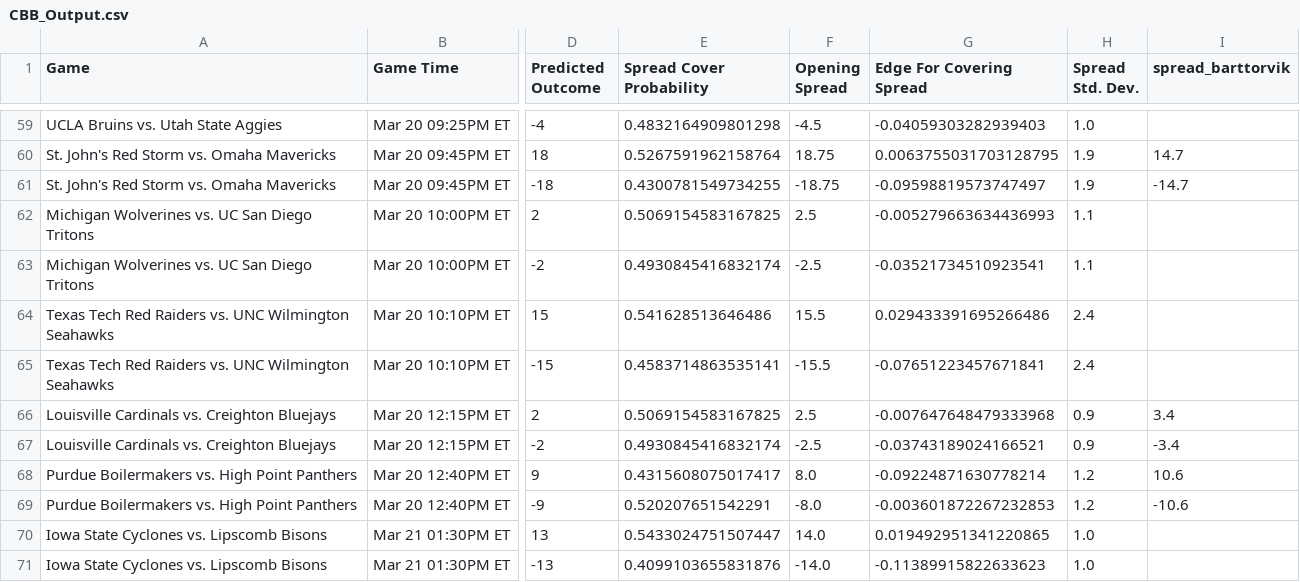
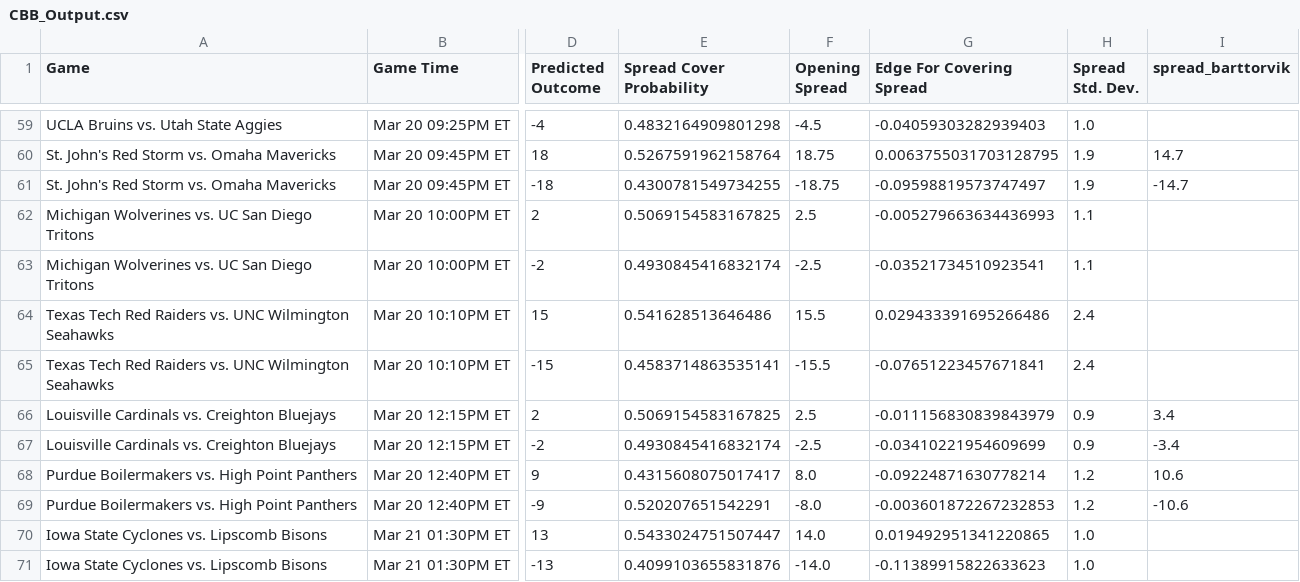
Before and after one commit to shaanchanchani/march_madness, a CSV file: CBB_Output.csv, drawn as a sheet; only a part is shown, gaps mark what is left out; the diff names each change by its address in the sheet, - before the commit and + after, or states it on an @@ line.

```diff
--- a/CBB_Output.csv
+++ b/CBB_Output.csv
-G66 (Edge For Covering Spread): -0.007647648479333968
+G66 (Edge For Covering Spread): -0.011156830839843979
-G67 (Edge For Covering Spread): -0.03743189024166521
+G67 (Edge For Covering Spread): -0.03410221954609699
```
